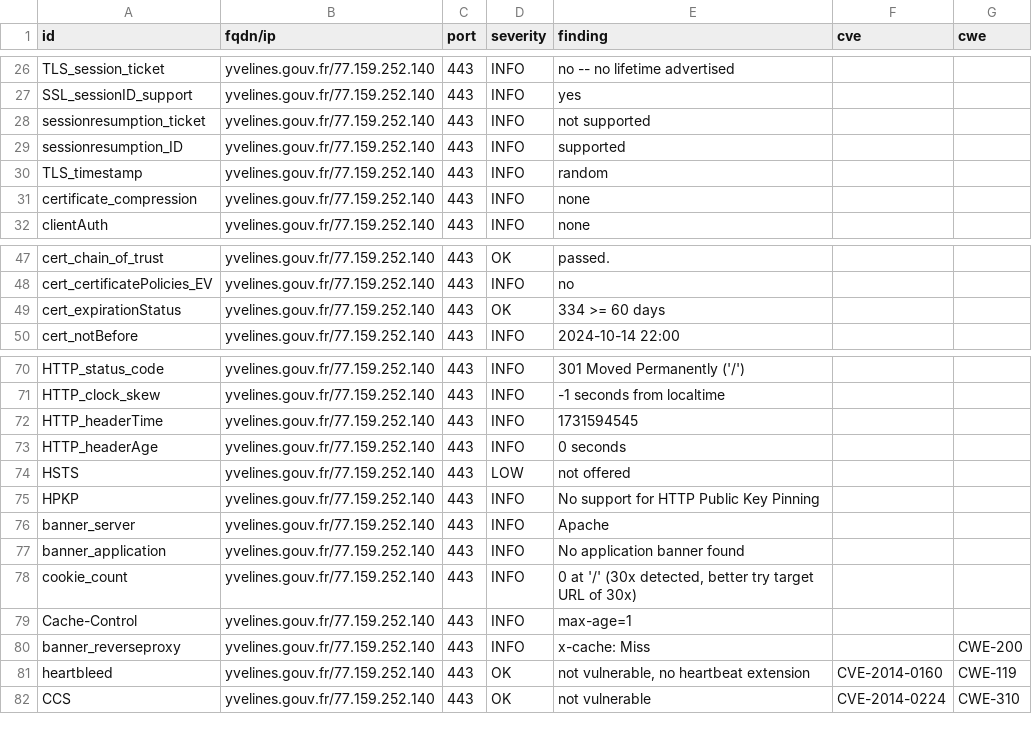
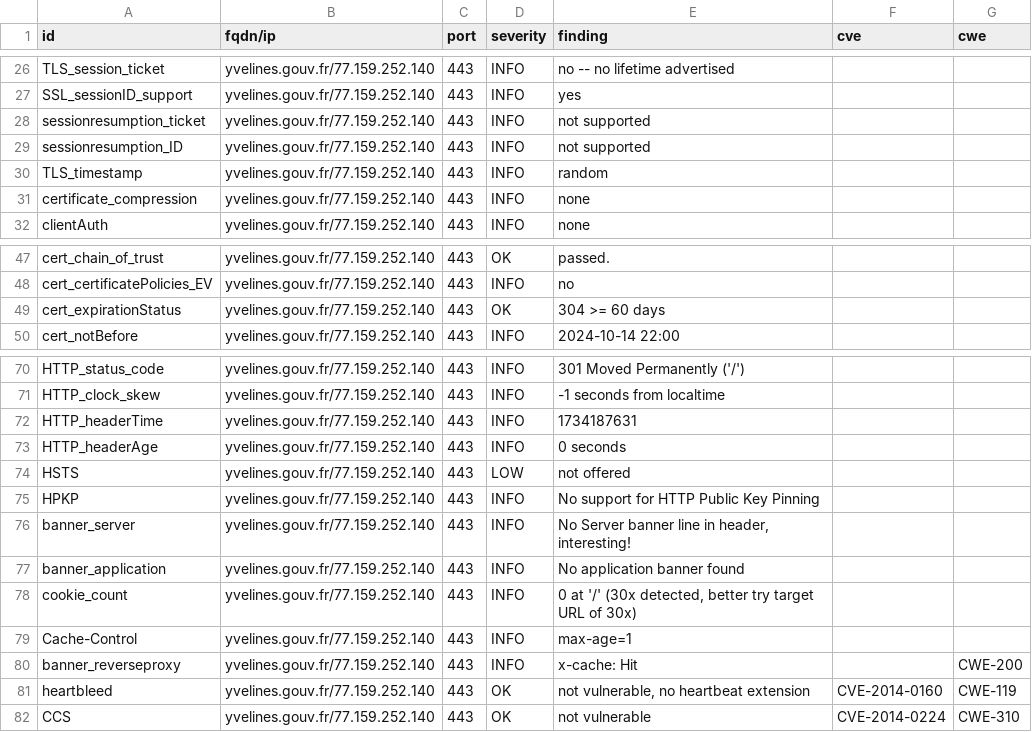
Before and after one commit to GKO-org/dashlordPrd10, a CSV file: results/aHR0cHM6Ly95dmVsaW5lcy5nb3V2LmZy/testssl.csv, drawn as a sheet; only a part is shown, gaps mark what is left out.

```diff
--- a/results/aHR0cHM6Ly95dmVsaW5lcy5nb3V2LmZy/testssl.csv
+++ b/results/aHR0cHM6Ly95dmVsaW5lcy5nb3V2LmZy/testssl.csv
@@ -28,3 +28,3 @@
 "sessionresumption_ticket","yvelines.gouv.fr/77.159.252.140","443","INFO","not supported","",""
-"sessionresumption_ID","yvelines.gouv.fr/77.159.252.140","443","INFO","supported","",""
+"sessionresumption_ID","yvelines.gouv.fr/77.159.252.140","443","INFO","not supported","",""
 "TLS_timestamp","yvelines.gouv.fr/77.159.252.140","443","INFO","random","",""
@@ -48,3 +48,3 @@
 "cert_certificatePolicies_EV","yvelines.gouv.fr/77.159.252.140","443","INFO","no","",""
-"cert_expirationStatus","yvelines.gouv.fr/77.159.252.140","443","OK","334 >= 60 days","",""
+"cert_expirationStatus","yvelines.gouv.fr/77.159.252.140","443","OK","304 >= 60 days","",""
 "cert_notBefore","yvelines.gouv.fr/77.159.252.140","443","INFO","2024-10-14 22:00","",""
@@ -71,3 +71,3 @@
 "HTTP_clock_skew","yvelines.gouv.fr/77.159.252.140","443","INFO","-1 seconds from localtime","",""
-"HTTP_headerTime","yvelines.gouv.fr/77.159.252.140","443","INFO","1731594545","",""
+"HTTP_headerTime","yvelines.gouv.fr/77.159.252.140","443","INFO","1734187631","",""
 "HTTP_headerAge","yvelines.gouv.fr/77.159.252.140","443","INFO","0 seconds","",""
@@ -75,3 +75,3 @@
 "HPKP","yvelines.gouv.fr/77.159.252.140","443","INFO","No support for HTTP Public Key Pinning","",""
-"banner_server","yvelines.gouv.fr/77.159.252.140","443","INFO","Apache","",""
+"banner_server","yvelines.gouv.fr/77.159.252.140","443","INFO","No Server banner line in header, interesting!","",""
 "banner_application","yvelines.gouv.fr/77.159.252.140","443","INFO","No application banner found","",""
@@ -79,3 +79,3 @@
 "Cache-Control","yvelines.gouv.fr/77.159.252.140","443","INFO","max-age=1","",""
-"banner_reverseproxy","yvelines.gouv.fr/77.159.252.140","443","INFO","x-cache: Miss","","CWE-200"
+"banner_reverseproxy","yvelines.gouv.fr/77.159.252.140","443","INFO","x-cache: Hit","","CWE-200"
 "heartbleed","yvelines.gouv.fr/77.159.252.140","443","OK","not vulnerable, no heartbeat extension","CVE-2014-0160","CWE-119"
```
Also changed, not shown: 11 other files.
